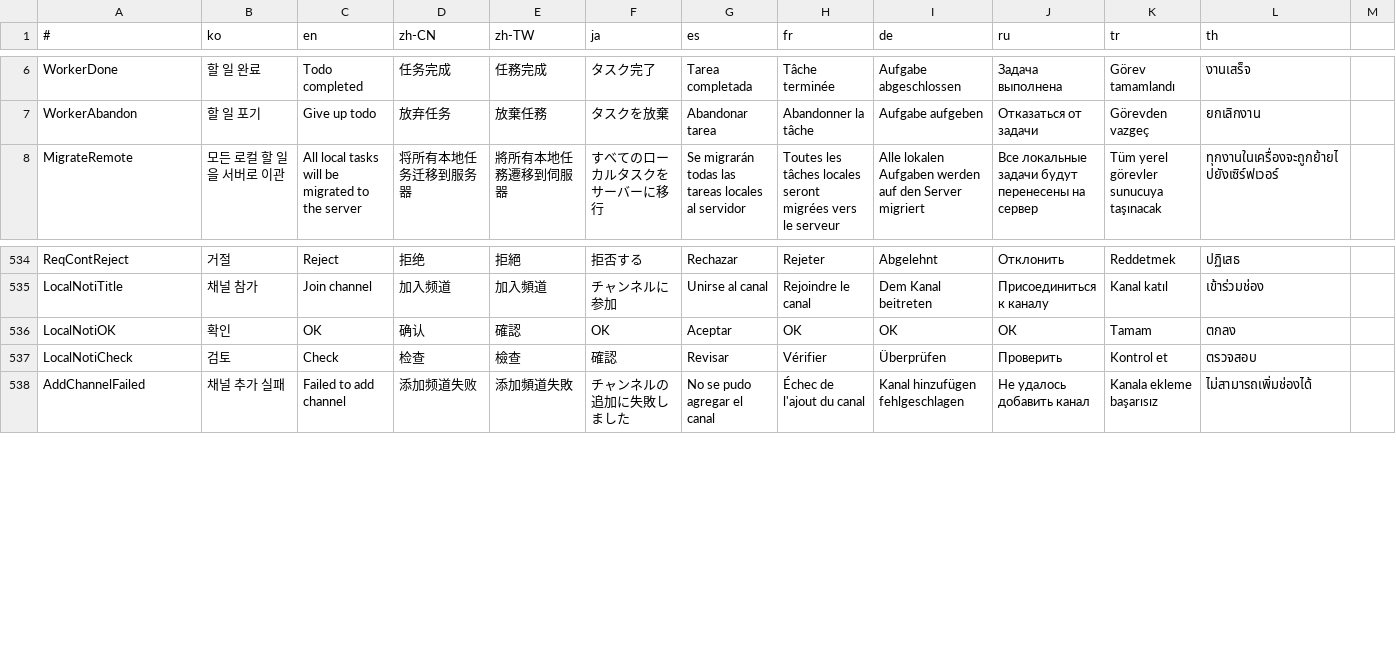
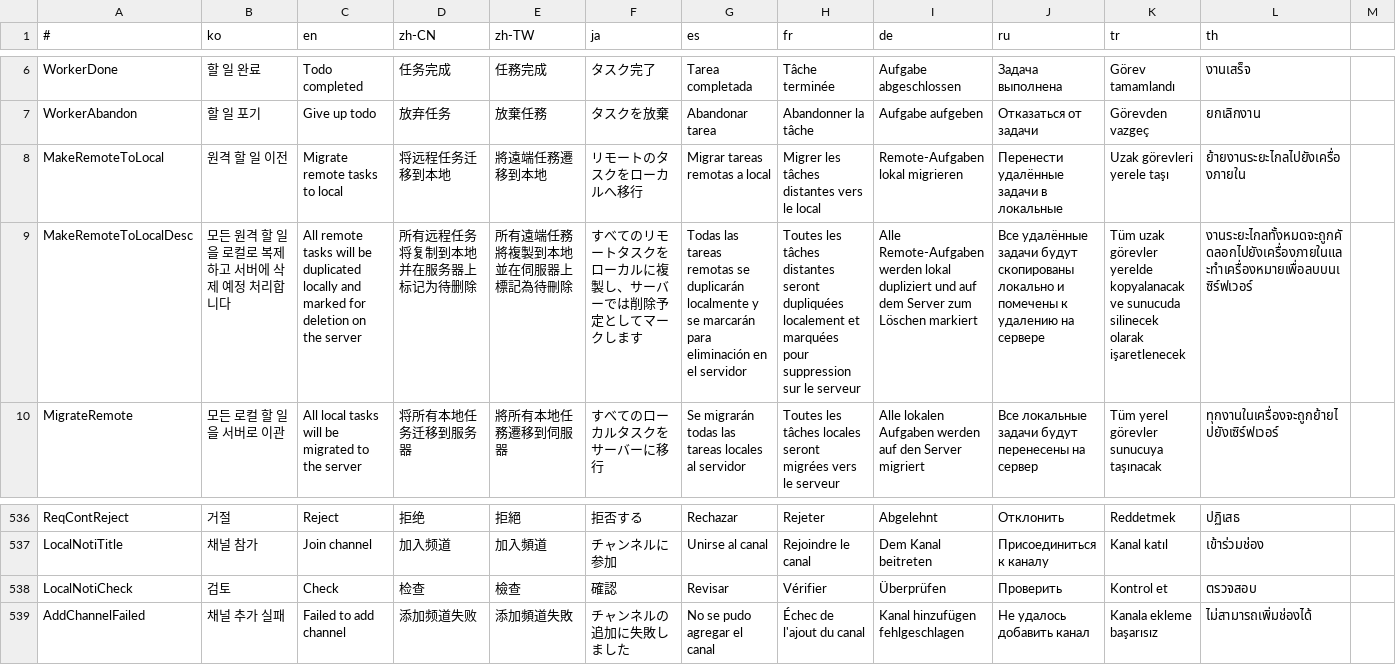
Before and after one commit to is2you2/is2you2.github.io, a CSV file: pjcone_pwa/assets/data/translate.csv, drawn as a sheet; only a part is shown, gaps mark what is left out; removed rows and columns are numbered as before the commit, all else as after; rows hold the shown columns only; the diff names each change by its address in the sheet, - before the commit and + after, or states it on an @@ line.

Commit message:
pjcone v0.94.0

```diff
--- a/pjcone_pwa/assets/data/translate.csv
+++ b/pjcone_pwa/assets/data/translate.csv
+row 8: MakeRemoteToLocal | 원격 할 일 이전 | Migrate remote tasks to local | 将远程任务迁移到本地 | 將遠端任務遷移到本地 | リモートのタスクをローカルへ移行 | Migrar tareas remotas a local | Migrer les tâches distantes vers le local | Remote-Aufgaben lokal migrieren | Перенести удалённые задачи в локальные | Uzak görevleri yerele taşı | ย้ายงานระยะไกลไปยังเครื่องภายใน
+row 9: MakeRemoteToLocalDesc | 모든 원격 할 일을 로컬로 복제하고 서버에 삭제 예정 처리합니다 | All remote tasks will be duplicated locally and marked for deletion on the server | 所有远程任务将复制到本地并在服务器上标记为待删除 | 所有遠端任務將複製到本地並在伺服器上標記為待刪除 | すべてのリモートタスクをローカルに複製し、サーバーでは削除予定としてマークします | Todas las tareas remotas se duplicarán localmente y se marcarán para eliminación en el servidor | Toutes les tâches distantes seront dupliquées localement et marquées pour suppression sur le serveur | Alle Remote-Aufgaben werden lokal dupliziert und auf dem Server zum Löschen markiert | Все удалённые задачи будут скопированы локально и помечены к удалению на сервере | Tüm uzak görevler yerelde kopyalanacak ve sunucuda silinecek olarak işaretlenecek | งานระยะไกลทั้งหมดจะถูกคัดลอกไปยังเครื่องภายในและทำเครื่องหมายเพื่อลบบนเซิร์ฟเวอร์
-row 536: LocalNotiOK | 확인 | OK | 确认 | 確認 | OK | Aceptar | OK | OK | ОК | Tamam | ตกลง
```
Also changed, not shown: 32 other files.
